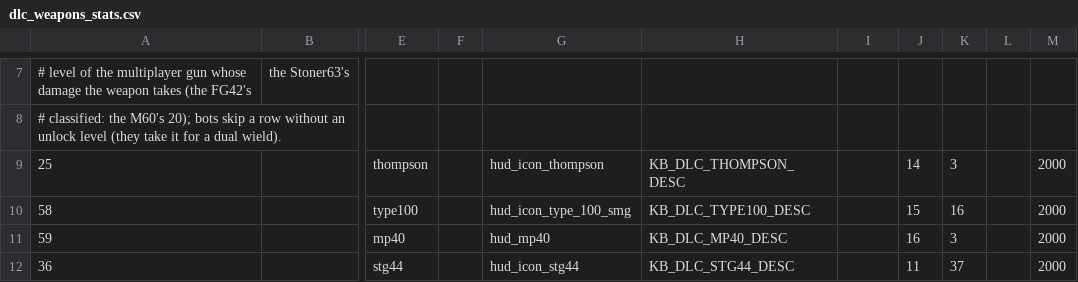
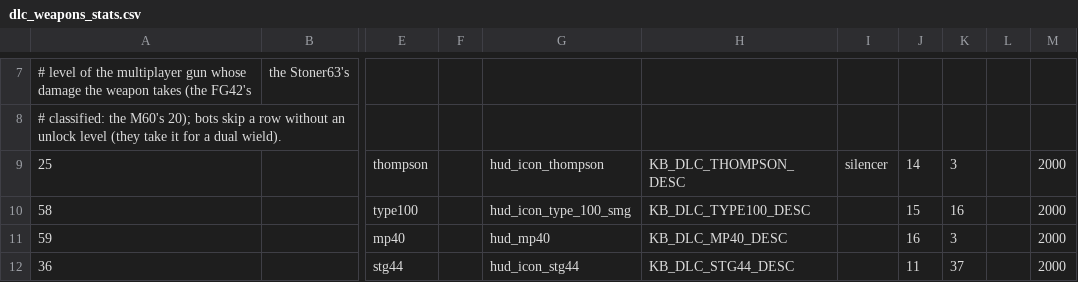
Before and after one commit to pstngh/blackops-mac, a CSV file: tools/dlc_weapons_stats.csv, drawn as a sheet; only a part is shown, gaps mark what is left out; the diff names each change by its address in the sheet, - before the commit and + after, or states it on an @@ line.

```diff
--- a/tools/dlc_weapons_stats.csv
+++ b/tools/dlc_weapons_stats.csv
-I9: (empty)
+I9: silencer
```
Also changed, not shown: tools/dlc_weapons_attributes.csv, 6 other files.
